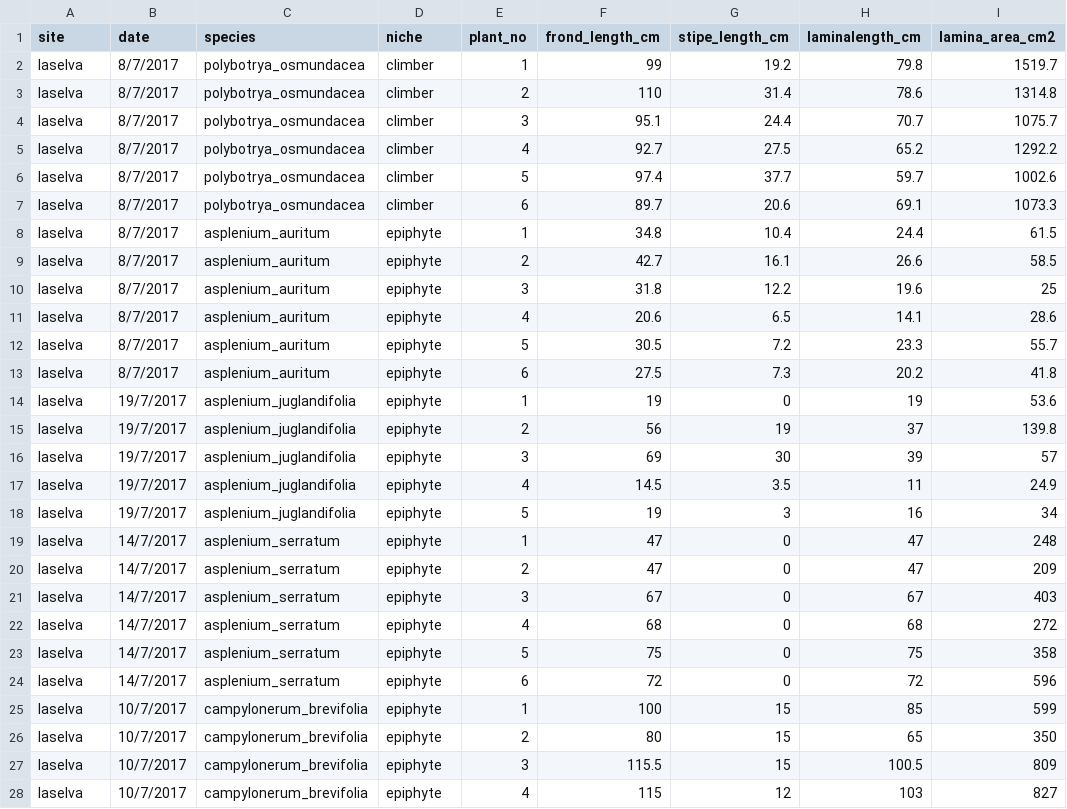
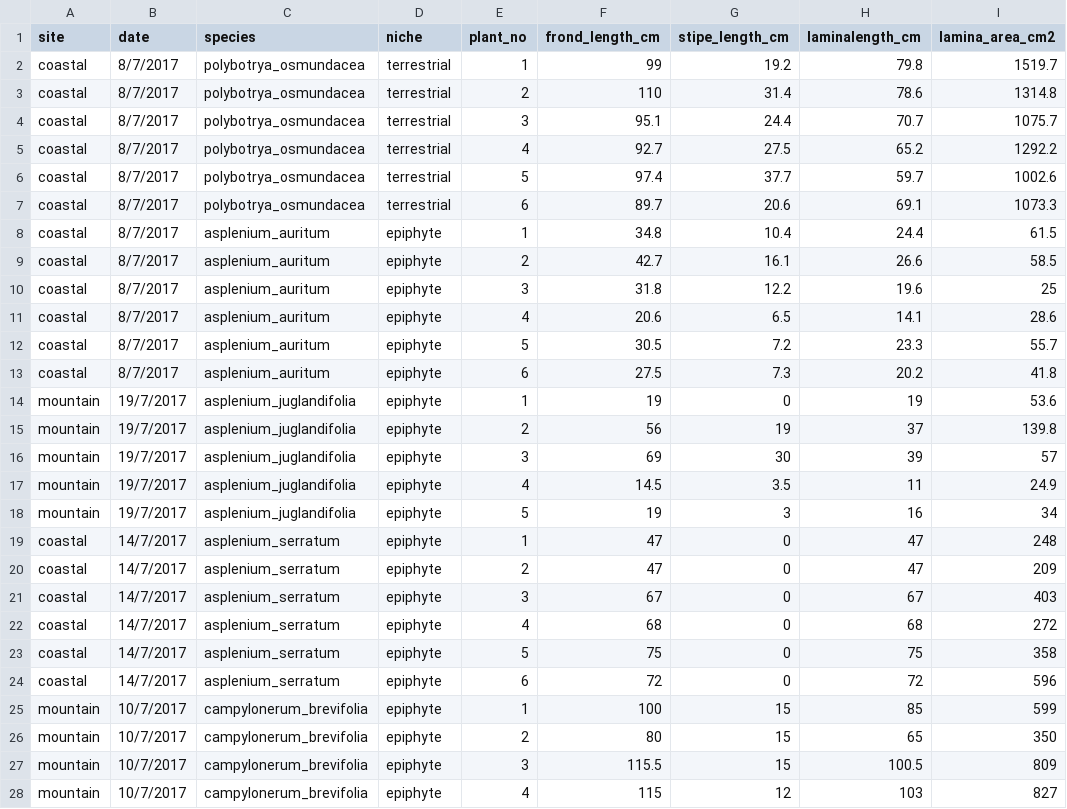
Before and after one commit to CourtneyCampany/learn_R_one_day, a CSV file: raw_data/fern_traits.csv, drawn as a sheet; only a part is shown; the diff covers the shown part only; the diff names each change by its address in the sheet, - before the commit and + after, or states it on an @@ line.

```diff
--- a/raw_data/fern_traits.csv
+++ b/raw_data/fern_traits.csv
-A2:A13 (site): laselva
+A2:A13 (site): coastal
-D2:D7 (niche): climber
+D2:D7 (niche): terrestrial
-A14:A18 (site): laselva
+A14:A18 (site): mountain
-A19:A24 (site): laselva
+A19:A24 (site): coastal
-A25:A28 (site): laselva
+A25:A28 (site): mountain
```
Also changed, not shown: 126 edited cells elsewhere in this file, 4 other files.
